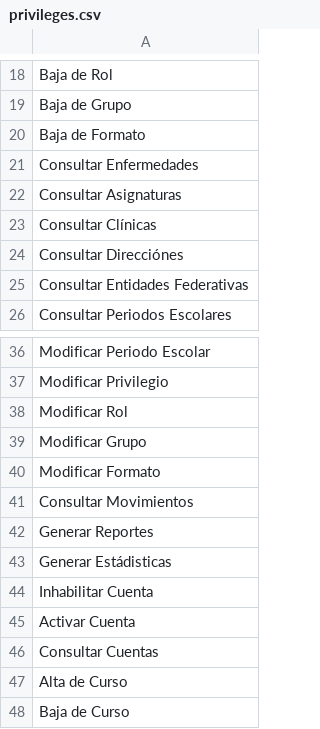
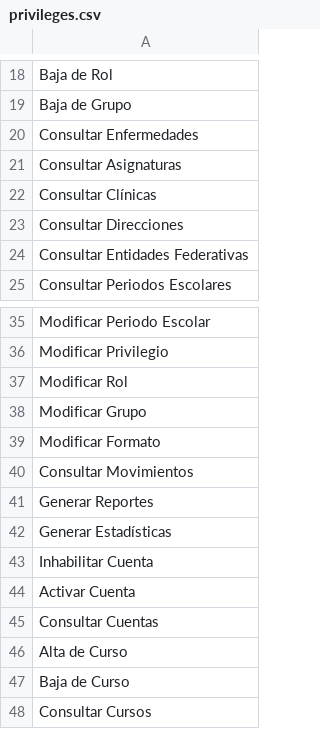
Before and after one commit to warborn/unam_odontology, a CSV file: database/seeds/csv/privileges.csv, drawn as a sheet; only a part is shown, gaps mark what is left out; the shorter side is filled out with more unchanged rows.

```diff
--- a/database/seeds/csv/privileges.csv
+++ b/database/seeds/csv/privileges.csv
@@ -19,3 +19,2 @@ Baja de Rol
 Baja de Grupo
-Baja de Formato
 Consultar Enfermedades
@@ -23,3 +22,3 @@ Consultar Asignaturas
 Consultar Clínicas
-Consultar Direcciónes
+Consultar Direcciones
 Consultar Entidades Federativas
@@ -42,3 +41,3 @@ Consultar Movimientos
 Generar Reportes
-Generar Estádisticas
+Generar Estadísticas
 Inhabilitar Cuenta
```
Also changed, not shown: 8 other files.
